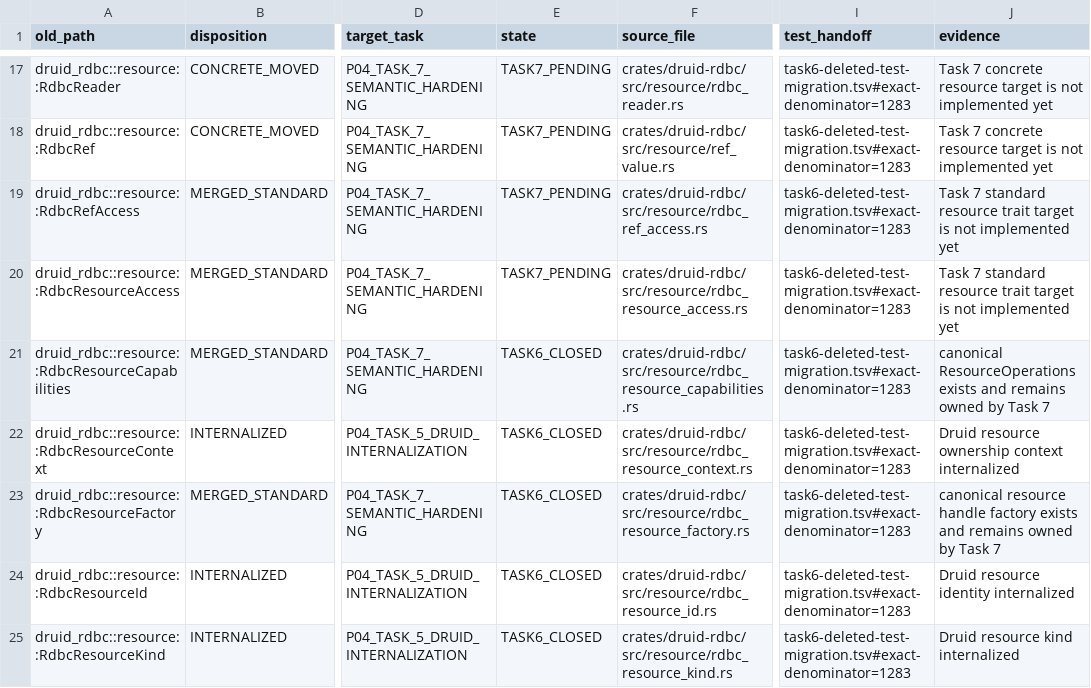
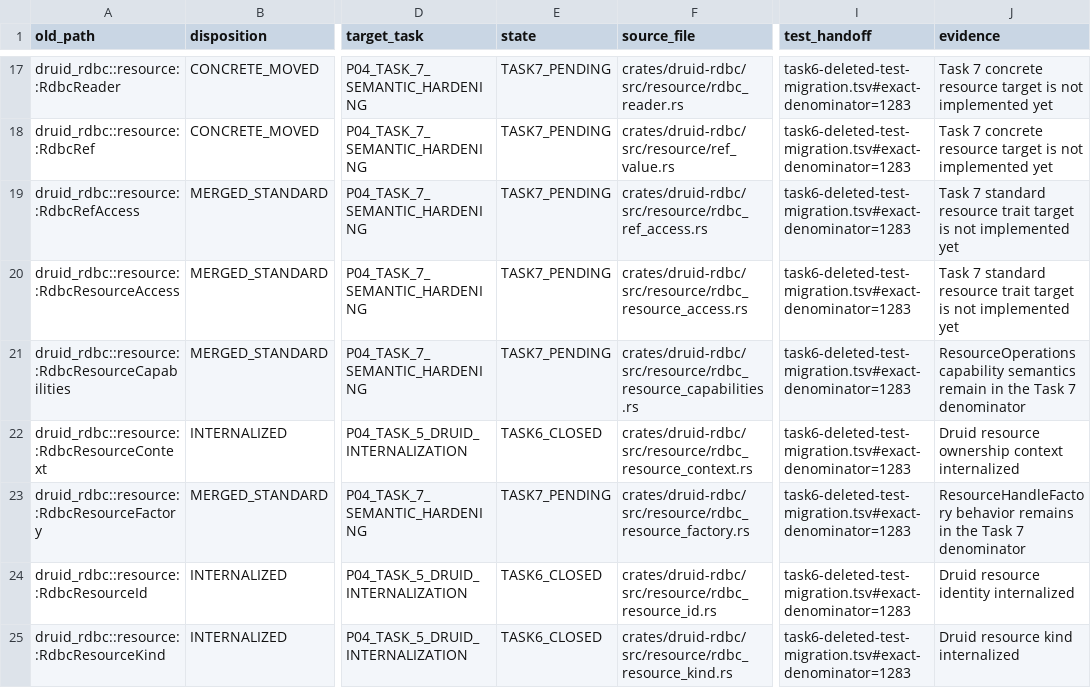
Before and after one commit to easy-4-rust/druid-rust, a TSV file: docs/verification/rdbc-first/task6-migration-authority.tsv, drawn as a sheet; only a part is shown, gaps mark what is left out; the diff names each change by its address in the sheet, - before the commit and + after, or states it on an @@ line.

Commit message:
fix(rdbc): codex task6 parity evidence + standard resource cleanup
codex 未提交工作保护提交：
- task6 方法校验脚本 +3571 行（method_parity/deleted_test_parity/migration_authority）
- druid pooled statement/callable/prepared 标准资源清理
- task6 差分测试矩阵更新

门禁: 3565 测试 0 失败（提交前验证）

```diff
--- a/docs/verification/rdbc-first/task6-migration-authority.tsv
+++ b/docs/verification/rdbc-first/task6-migration-authority.tsv
-E21 (state): TASK6_CLOSED
+E21 (state): TASK7_PENDING
-J21 (evidence): canonical ResourceOperations exists and remains owned by Task 7
+J21 (evidence): ResourceOperations capability semantics remain in the Task 7 denominator
-E23 (state): TASK6_CLOSED
+E23 (state): TASK7_PENDING
-J23 (evidence): canonical resource handle factory exists and remains owned by Task 7
+J23 (evidence): ResourceHandleFactory behavior remains in the Task 7 denominator
```
Also changed, not shown: docs/verification/rdbc-first/rdbc-physical-standardization.tsv, 43 other files.
